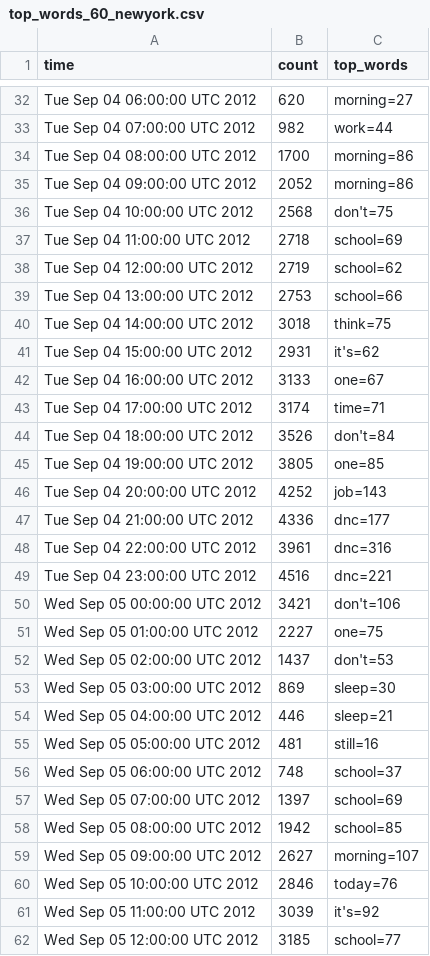
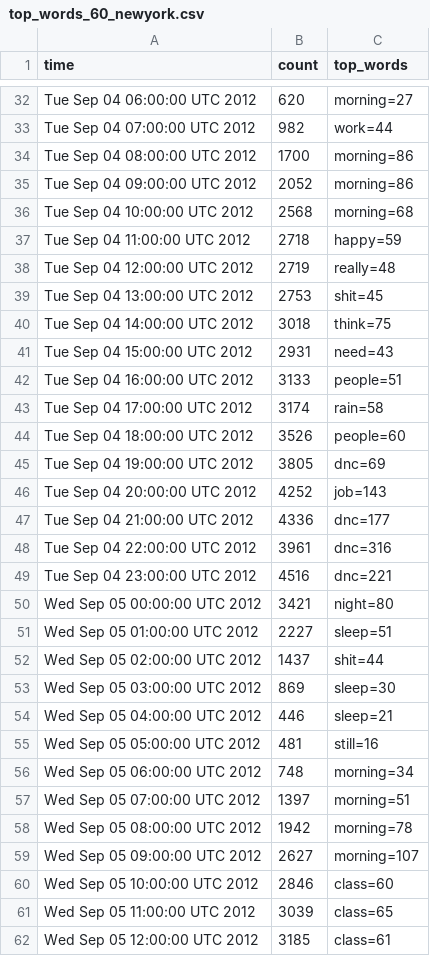
Before and after one commit to csteinlehner/Bachelor, a CSV file: TweetToner/data/top_words/top_words_60_newyork.csv, drawn as a sheet; only a part is shown, gaps mark what is left out; the diff covers the shown part only.

```diff
--- a/TweetToner/data/top_words/top_words_60_newyork.csv
+++ b/TweetToner/data/top_words/top_words_60_newyork.csv
@@ -35,12 +35,12 @@ Tue Sep 04 08:00:00 UTC 2012,1700,morning=86
 Tue Sep 04 09:00:00 UTC 2012,2052,morning=86
-Tue Sep 04 10:00:00 UTC 2012,2568,don't=75
-Tue Sep 04 11:00:00 UTC 2012,2718,school=69
-Tue Sep 04 12:00:00 UTC 2012,2719,school=62
-Tue Sep 04 13:00:00 UTC 2012,2753,school=66
+Tue Sep 04 10:00:00 UTC 2012,2568,morning=68
+Tue Sep 04 11:00:00 UTC 2012,2718,happy=59
+Tue Sep 04 12:00:00 UTC 2012,2719,really=48
+Tue Sep 04 13:00:00 UTC 2012,2753,shit=45
 Tue Sep 04 14:00:00 UTC 2012,3018,think=75
-Tue Sep 04 15:00:00 UTC 2012,2931,it's=62
-Tue Sep 04 16:00:00 UTC 2012,3133,one=67
-Tue Sep 04 17:00:00 UTC 2012,3174,time=71
-Tue Sep 04 18:00:00 UTC 2012,3526,don't=84
-Tue Sep 04 19:00:00 UTC 2012,3805,one=85
+Tue Sep 04 15:00:00 UTC 2012,2931,need=43
+Tue Sep 04 16:00:00 UTC 2012,3133,people=51
+Tue Sep 04 17:00:00 UTC 2012,3174,rain=58
+Tue Sep 04 18:00:00 UTC 2012,3526,people=60
+Tue Sep 04 19:00:00 UTC 2012,3805,dnc=69
 Tue Sep 04 20:00:00 UTC 2012,4252,job=143
@@ -49,5 +49,5 @@ Tue Sep 04 22:00:00 UTC 2012,3961,dnc=316
 Tue Sep 04 23:00:00 UTC 2012,4516,dnc=221
-Wed Sep 05 00:00:00 UTC 2012,3421,don't=106
-Wed Sep 05 01:00:00 UTC 2012,2227,one=75
-Wed Sep 05 02:00:00 UTC 2012,1437,don't=53
+Wed Sep 05 00:00:00 UTC 2012,3421,night=80
+Wed Sep 05 01:00:00 UTC 2012,2227,sleep=51
+Wed Sep 05 02:00:00 UTC 2012,1437,shit=44
 Wed Sep 05 03:00:00 UTC 2012,869,sleep=30
@@ -55,8 +55,8 @@ Wed Sep 05 04:00:00 UTC 2012,446,sleep=21
 Wed Sep 05 05:00:00 UTC 2012,481,still=16
-Wed Sep 05 06:00:00 UTC 2012,748,school=37
-Wed Sep 05 07:00:00 UTC 2012,1397,school=69
-Wed Sep 05 08:00:00 UTC 2012,1942,school=85
+Wed Sep 05 06:00:00 UTC 2012,748,morning=34
+Wed Sep 05 07:00:00 UTC 2012,1397,morning=51
+Wed Sep 05 08:00:00 UTC 2012,1942,morning=78
 Wed Sep 05 09:00:00 UTC 2012,2627,morning=107
-Wed Sep 05 10:00:00 UTC 2012,2846,today=76
-Wed Sep 05 11:00:00 UTC 2012,3039,it's=92
-Wed Sep 05 12:00:00 UTC 2012,3185,school=77
+Wed Sep 05 10:00:00 UTC 2012,2846,class=60
+Wed Sep 05 11:00:00 UTC 2012,3039,class=65
+Wed Sep 05 12:00:00 UTC 2012,3185,class=61
```
Also changed, not shown: 61 edited cells elsewhere in this file, TweetToner/data/instagram_top_color/instagram_top_color_time_cupertino.csv, TweetToner/data/instagram_top_color/instagram_top_color_time_menlopark.csv, 12 other files.
